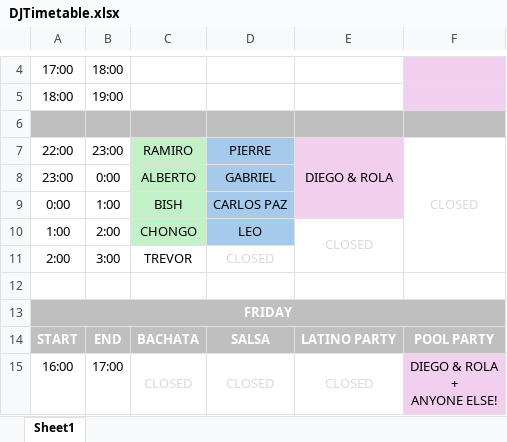
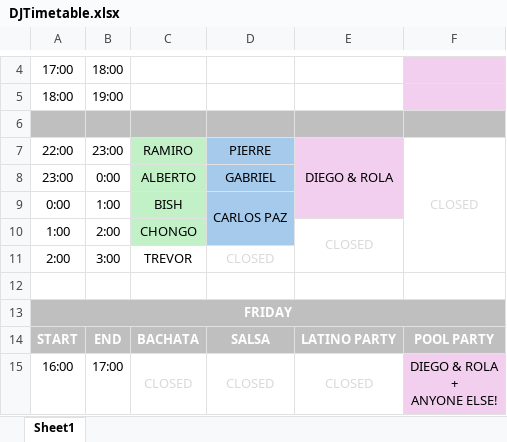
Before and after one commit to SalsaAddict/BOSMAJ24, an Excel workbook: sql/DJTimetable.xlsx, sheet Sheet1, drawn as a sheet; only a part is shown, gaps mark what is left out; values as stored, in another font and other column widths than the file's, no borders; the diff names each change by its address in the sheet, - before the commit and + after, or states it on an @@ line.

```diff
--- a/sql/DJTimetable.xlsx (sheet Sheet1)
+++ b/sql/DJTimetable.xlsx (sheet Sheet1)
+D9:D10 merged
-D10: LEO
+D10: (empty)
```
Also changed, not shown: 1 other file.
